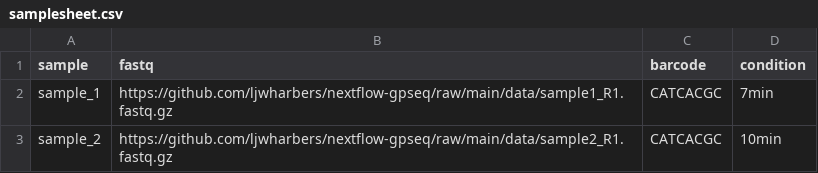
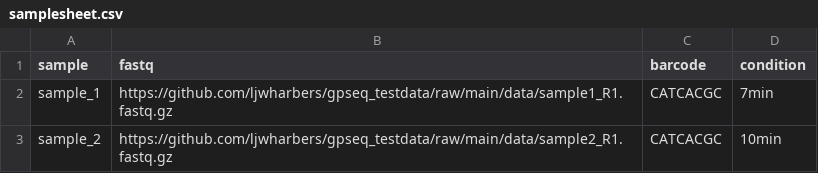
Before and after one commit to ljwharbers/nextflow-gpseq, a CSV file: assets/samplesheet.csv, drawn as a sheet.

Commit message:
removed test data from main repository

```diff
--- a/assets/samplesheet.csv
+++ b/assets/samplesheet.csv
@@ -1,3 +1,3 @@
 sample,fastq,barcode,condition
-sample_1,https://github.com/ljwharbers/nextflow-gpseq/raw/main/data/sample1_R1.fastq.gz,CATCACGC,7min
-sample_2,https://github.com/ljwharbers/nextflow-gpseq/raw/main/data/sample2_R1.fastq.gz,CATCACGC,10min
+sample_1,https://github.com/ljwharbers/gpseq_testdata/raw/main/data/sample1_R1.fastq.gz,CATCACGC,7min
+sample_2,https://github.com/ljwharbers/gpseq_testdata/raw/main/data/sample2_R1.fastq.gz,CATCACGC,10min
```
Also changed, not shown: 13 other files.
